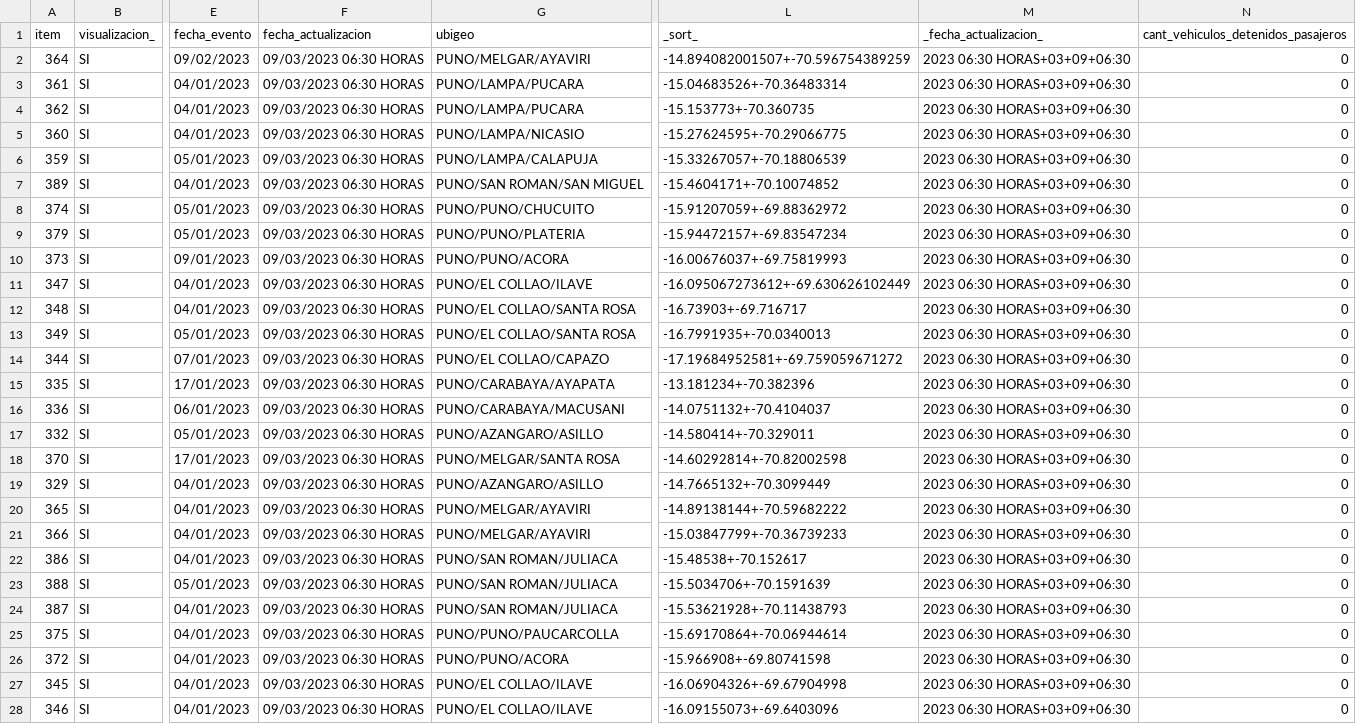
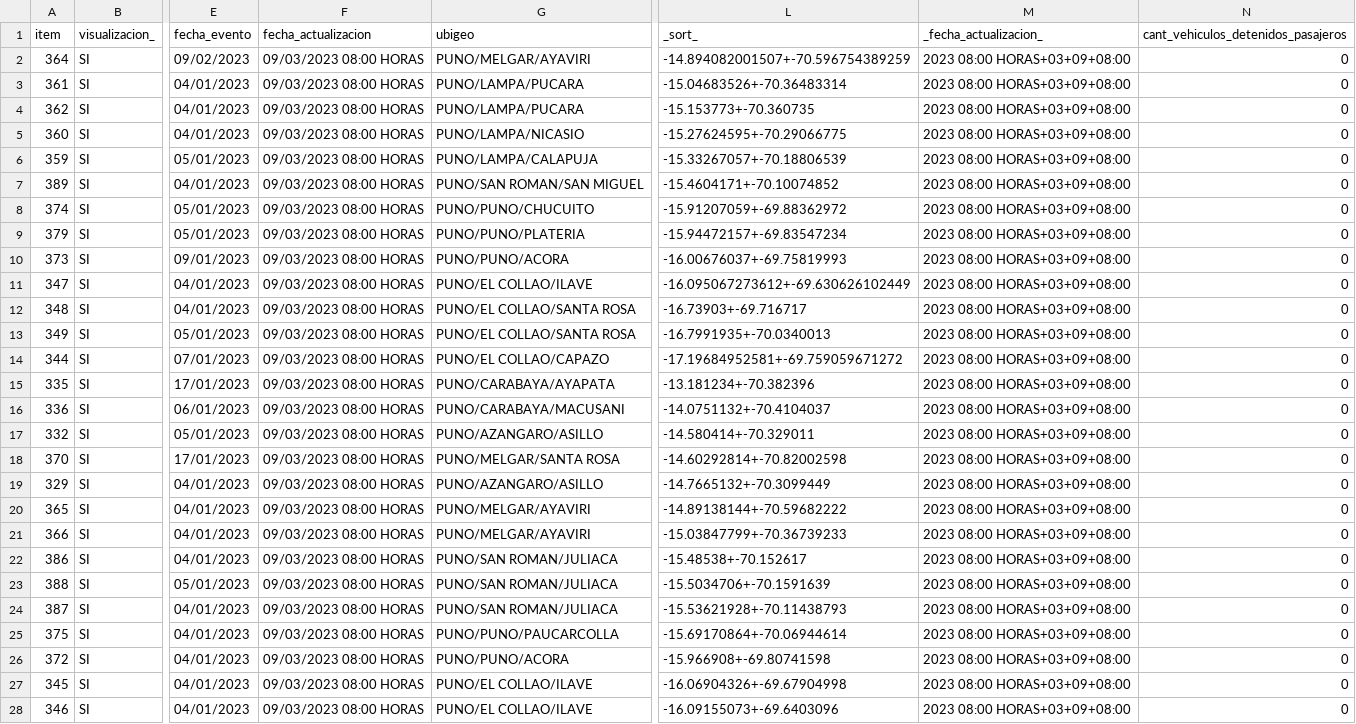
Before and after one commit to annaabsi/scraper-sutran, a CSV file: resultados_flourish.csv, drawn as a sheet; only a part is shown, gaps mark what is left out; the diff covers the shown part only; the diff names each change by its address in the sheet, - before the commit and + after, or states it on an @@ line.

```diff
--- a/resultados_flourish.csv
+++ b/resultados_flourish.csv
-F2:F28 (fecha_actualizacion): 09/03/2023 06:30 HORAS
+F2:F28 (fecha_actualizacion): 09/03/2023 08:00 HORAS
-M2:M28 (_fecha_actualizacion_): 2023 06:30 HORAS+03+09+06:30
+M2:M28 (_fecha_actualizacion_): 2023 08:00 HORAS+03+09+08:00
```
Also changed, not shown: 8 edited cells elsewhere in this file, 2 other files.
